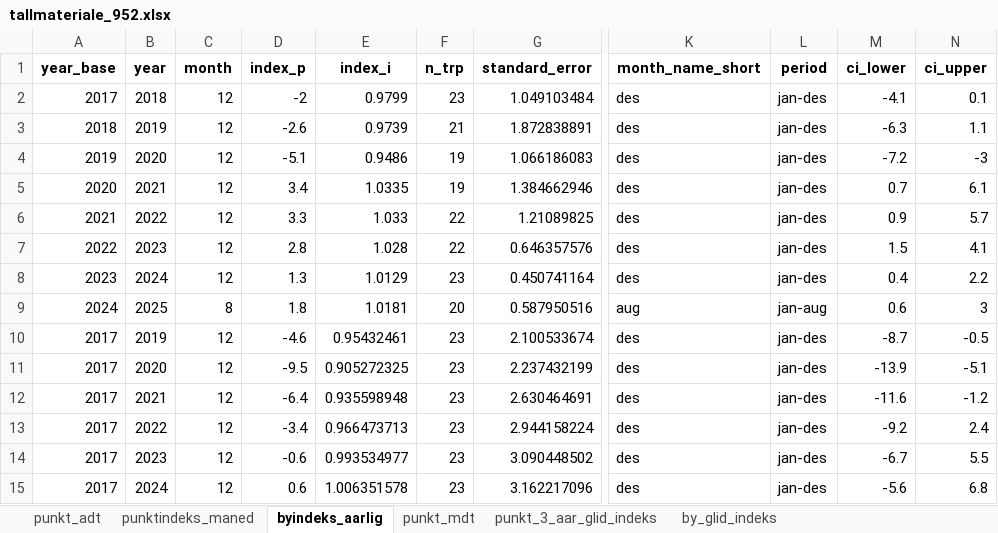
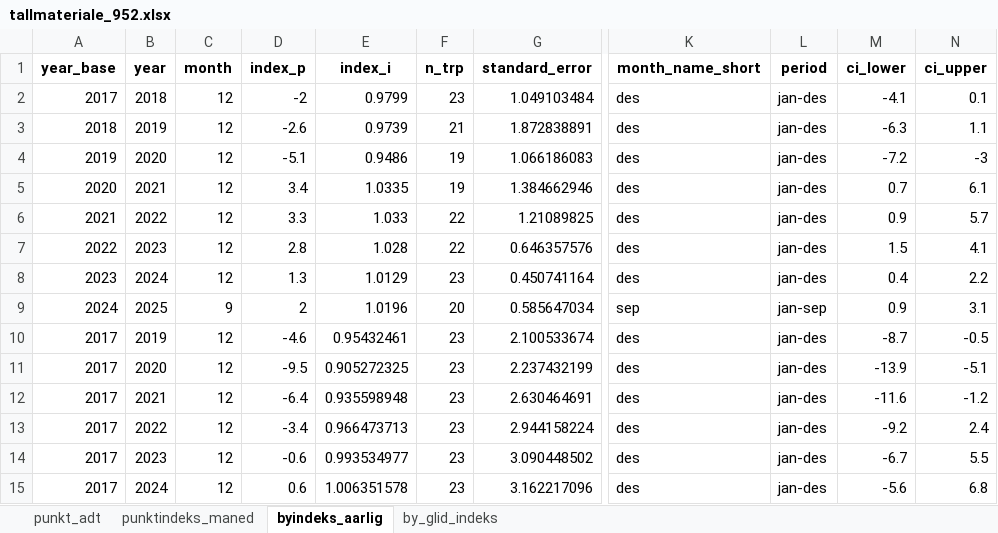
Before and after one commit to snohan/byindeks, an Excel workbook: data_indexpoints_tidy/tallmateriale_952.xlsx, sheet byindeks_aarlig, drawn as a sheet; only a part is shown, gaps mark what is left out; values as stored, in another font and other column widths than the file's, no borders; the diff names each change by its address in the sheet, - before the commit and + after, or states it on an @@ line.

Commit message:
City index 25-9 3/12.

```diff
--- a/data_indexpoints_tidy/tallmateriale_952.xlsx (sheet byindeks_aarlig)
+++ b/data_indexpoints_tidy/tallmateriale_952.xlsx (sheet byindeks_aarlig)
-sheet tab: punkt_mdt
-sheet tab: punkt_3_aar_glid_indeks
-C9 (month): 8
+C9 (month): 9
-D9 (index_p): 1.8
+D9 (index_p): 2
-E9 (index_i): 1.0181
+E9 (index_i): 1.0196
-G9 (standard_error): 0.587950516
+G9 (standard_error): 0.585647034
-K9 (month_name_short): aug
+K9 (month_name_short): sep
-L9 (period): jan-aug
+L9 (period): jan-sep
-M9 (ci_lower): 0.6
+M9 (ci_lower): 0.9
-N9 (ci_upper): 3
+N9 (ci_upper): 3.1
```
Also changed, not shown: sheet by_glid_indeks, sheet punktindeks_maned.
